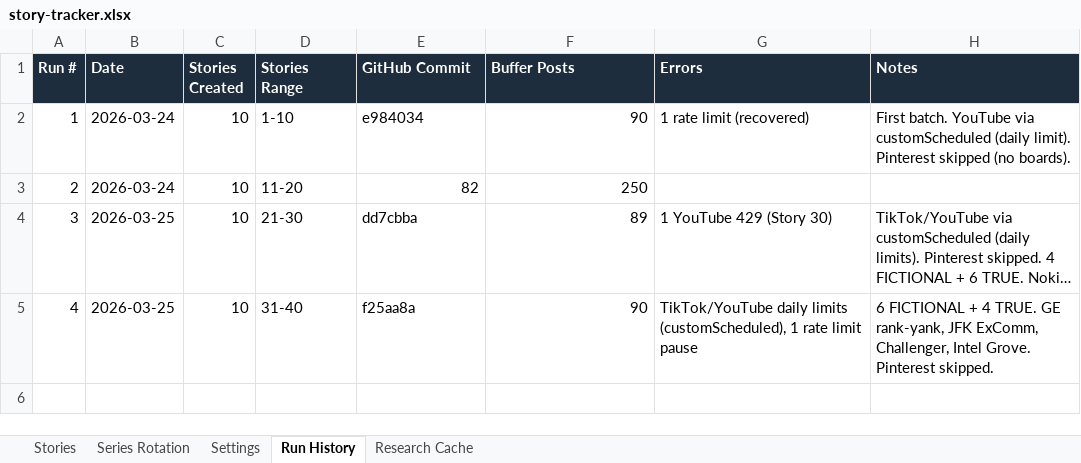
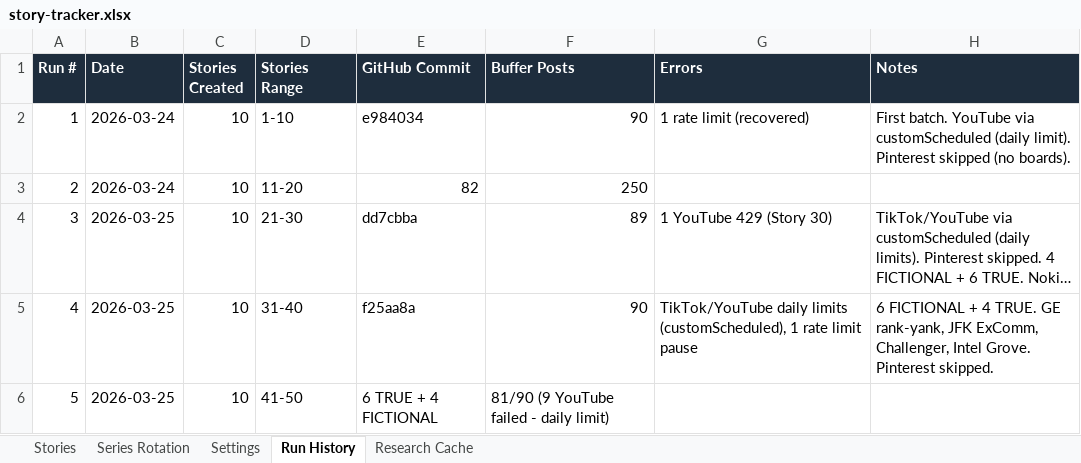
Before and after one commit to jonno-alt/social-images, an Excel workbook: data/carousel-factory/story-tracker.xlsx, sheet Run History, drawn as a sheet; long unchanged cells end in …; values as stored, in another font and other column widths than the file's, no borders; the diff names each change by its address in the sheet, - before the commit and + after, or states it on an @@ line.

```diff
--- a/data/carousel-factory/story-tracker.xlsx (sheet Run History)
+++ b/data/carousel-factory/story-tracker.xlsx (sheet Run History)
+row 6: 5 | 2026-03-25 | 10 | 41-50 | 6 TRUE + 4 FICTIONAL | 81/90 (9 YouTube failed - daily limit)
```
Also changed, not shown: sheet Stories, sheet Research Cache, sheet Series Rotation, sheet Settings.
